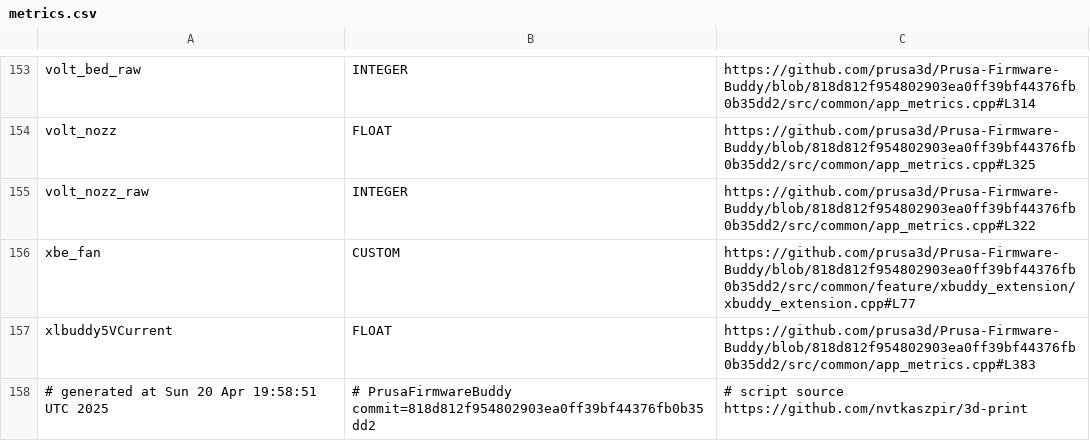
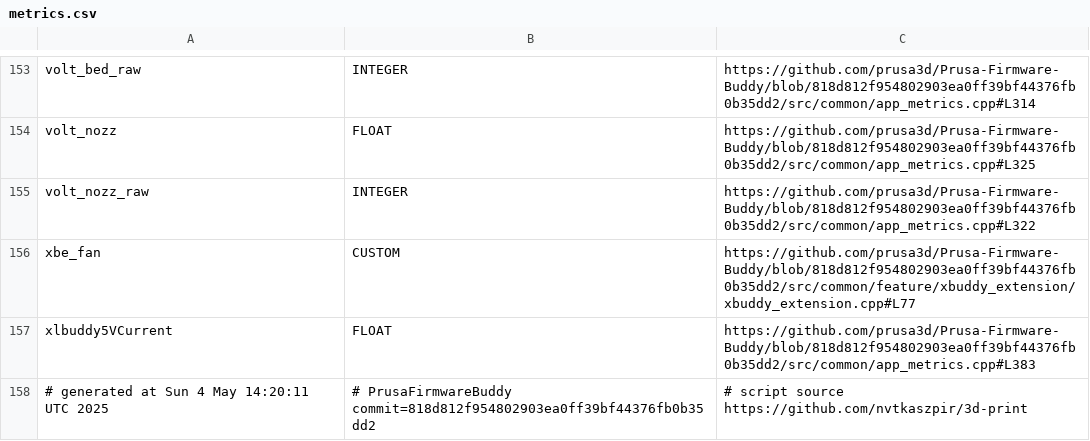
Before and after one commit to nvtkaszpir/3d-print, a CSV file: prusa3d-metrics-list/metrics.csv, drawn as a sheet; only a part is shown, gaps mark what is left out.

Commit message:
Update prusa3d-metrics-list

```diff
--- a/prusa3d-metrics-list/metrics.csv
+++ b/prusa3d-metrics-list/metrics.csv
@@ -157,2 +157,2 @@ xbe_fan,CUSTOM,https://github.com/prusa3d/Prusa-Firmware-Buddy/blob/818d812f9548
 xlbuddy5VCurrent,FLOAT,https://github.com/prusa3d/Prusa-Firmware-Buddy/blob/818d812f954802903ea0ff39bf44376fb0b35dd2/src/common/app_metrics.cpp#L383
-# generated at Sun 20 Apr 19:58:51 UTC 2025,# PrusaFirmwareBuddy commit=818d812f954802903ea0ff39bf44376fb0b35dd2,# script source https://github.com/nvtkaszpir/3d-print
+# generated at Sun  4 May 14:20:11 UTC 2025,# PrusaFirmwareBuddy commit=818d812f954802903ea0ff39bf44376fb0b35dd2,# script source https://github.com/nvtkaszpir/3d-print
```
Also changed, not shown: 1 other file.
